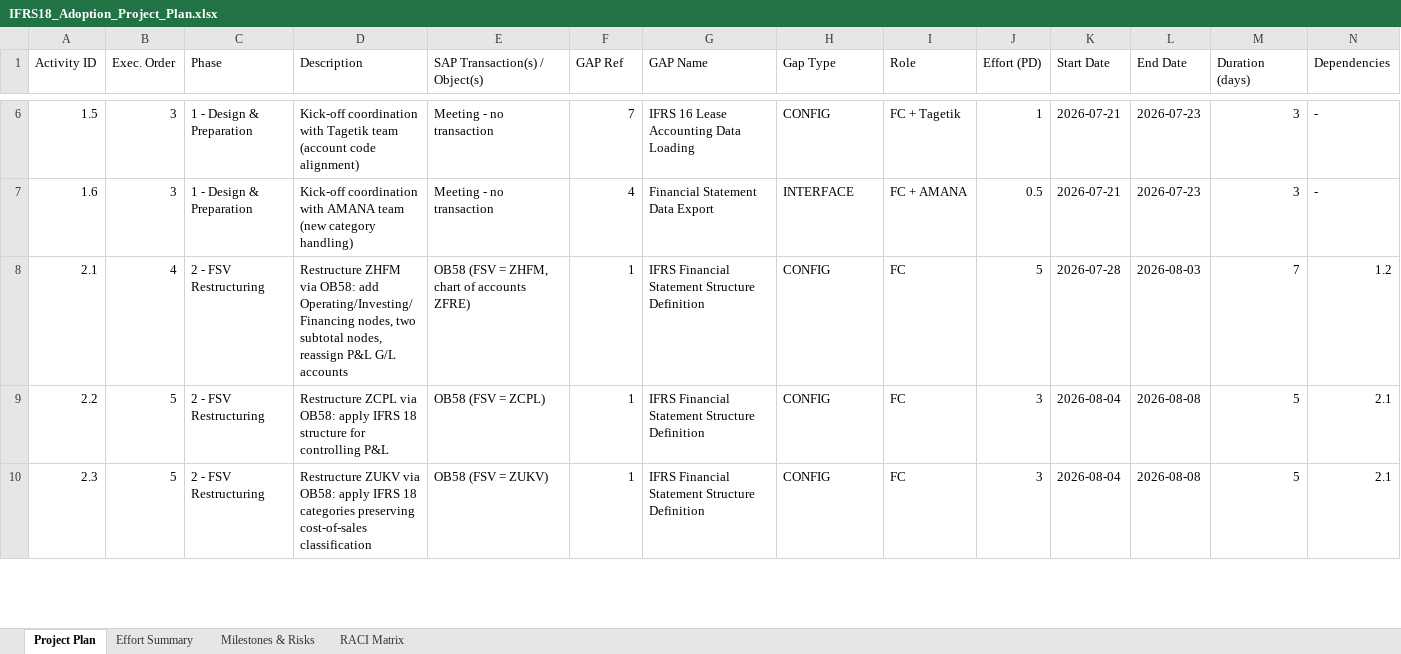
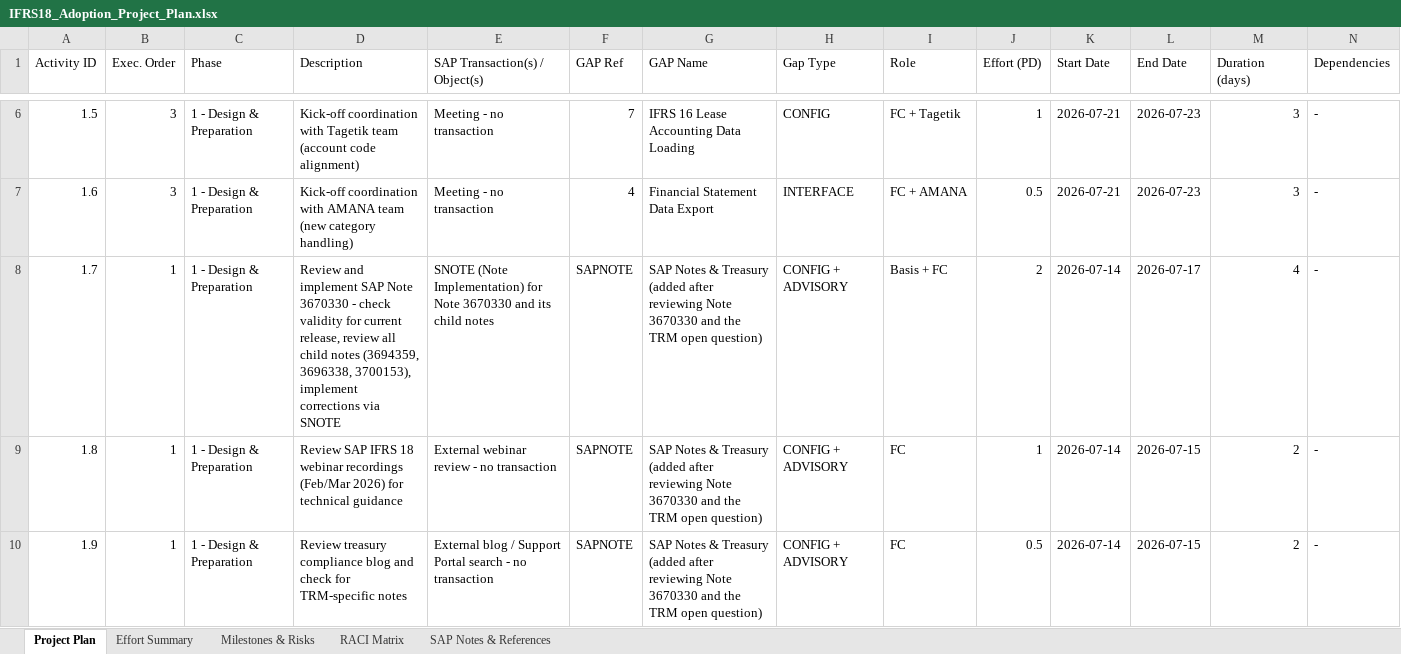
Before and after one commit to enikebaga/IRFS18, an Excel workbook: fit-gap-analysis/IFRS18_Adoption_Project_Plan.xlsx, sheet Project Plan, drawn as a sheet; only a part is shown, gaps mark what is left out; the shorter side is filled out with more unchanged rows; values as stored, in another font and other column widths than the file's, no cell formats; rows hold the shown columns only; the diff covers the shown part only; the diff names each change by its address in the sheet, - before the commit and + after, or states it on an @@ line.

```diff
--- a/fit-gap-analysis/IFRS18_Adoption_Project_Plan.xlsx (sheet Project Plan)
+++ b/fit-gap-analysis/IFRS18_Adoption_Project_Plan.xlsx (sheet Project Plan)
+sheet tab: SAP Notes & References
+row 8: 1.7 | 1 | 1 - Design & Preparation | Review and implement SAP Note 3670330 - check validity for current release, review all child notes (3694359, 3696338, 3700153), implement corrections via SNOTE | SNOTE (Note Implementation) for Note 3670330 and its child notes | SAPNOTE | SAP Notes & Treasury (added after reviewing Note 3670330 and the TRM open question) | CONFIG + ADVISORY | Basis + FC | 2 | 2026-07-14 | 2026-07-17 | 4 | -
+row 9: 1.8 | 1 | 1 - Design & Preparation | Review SAP IFRS 18 webinar recordings (Feb/Mar 2026) for technical guidance | External webinar review - no transaction | SAPNOTE | SAP Notes & Treasury (added after reviewing Note 3670330 and the TRM open question) | CONFIG + ADVISORY | FC | 1 | 2026-07-14 | 2026-07-15 | 2 | -
+row 10: 1.9 | 1 | 1 - Design & Preparation | Review treasury compliance blog and check for TRM-specific notes | External blog / Support Portal search - no transaction | SAPNOTE | SAP Notes & Treasury (added after reviewing Note 3670330 and the TRM open question) | CONFIG + ADVISORY | FC | 0.5 | 2026-07-14 | 2026-07-15 | 2 | -
```
Also changed, not shown: 6 added rows and 1 edited cell elsewhere in this sheet, sheet Effort Summary, sheet Milestones & Risks, cell formats, 4 other files.
